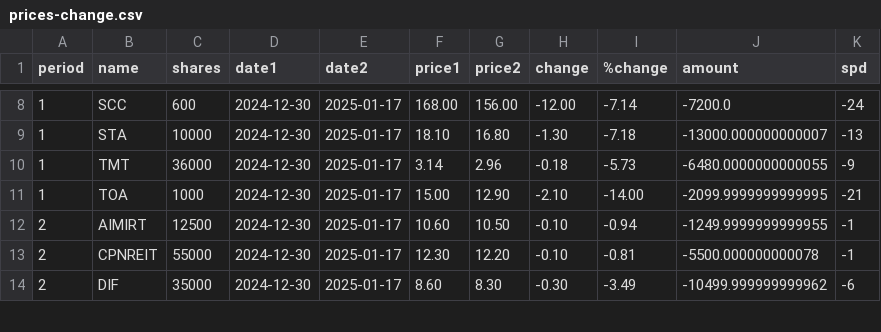
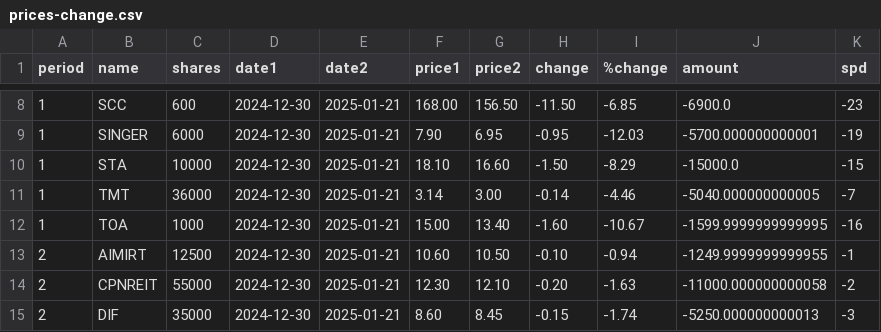
Before and after one commit to santimcs/A5, a CSV file: Data/prices-change.csv, drawn as a sheet; only a part is shown, gaps mark what is left out; the diff covers the shown part only.

```diff
--- a/Data/prices-change.csv
+++ b/Data/prices-change.csv
@@ -8,7 +8,8 @@ period,name,shares,date1,date2,price1,price2,change,%change,amount,spd
-1,SCC,600,2024-12-30,2025-01-17,168.00,156.00,-12.00,-7.14,-7200.0,-24
-1,STA,10000,2024-12-30,2025-01-17,18.10,16.80,-1.30,-7.18,-13000.000000000007,-13
-1,TMT,36000,2024-12-30,2025-01-17,3.14,2.96,-0.18,-5.73,-6480.0000000000055,-9
-1,TOA,1000,2024-12-30,2025-01-17,15.00,12.90,-2.10,-14.00,-2099.9999999999995,-21
-2,AIMIRT,12500,2024-12-30,2025-01-17,10.60,10.50,-0.10,-0.94,-1249.9999999999955,-1
-2,CPNREIT,55000,2024-12-30,2025-01-17,12.30,12.20,-0.10,-0.81,-5500.000000000078,-1
-2,DIF,35000,2024-12-30,2025-01-17,8.60,8.30,-0.30,-3.49,-10499.999999999962,-6
+1,SCC,600,2024-12-30,2025-01-21,168.00,156.50,-11.50,-6.85,-6900.0,-23
+1,SINGER,6000,2024-12-30,2025-01-21,7.90,6.95,-0.95,-12.03,-5700.000000000001,-19
+1,STA,10000,2024-12-30,2025-01-21,18.10,16.60,-1.50,-8.29,-15000.0,-15
+1,TMT,36000,2024-12-30,2025-01-21,3.14,3.00,-0.14,-4.46,-5040.000000000005,-7
+1,TOA,1000,2024-12-30,2025-01-21,15.00,13.40,-1.60,-10.67,-1599.9999999999995,-16
+2,AIMIRT,12500,2024-12-30,2025-01-21,10.60,10.50,-0.10,-0.94,-1249.9999999999955,-1
+2,CPNREIT,55000,2024-12-30,2025-01-21,12.30,12.10,-0.20,-1.63,-11000.000000000058,-2
+2,DIF,35000,2024-12-30,2025-01-21,8.60,8.45,-0.15,-1.74,-5250.000000000013,-3
```
Also changed, not shown: 1 removed row and 123 edited cells elsewhere in this file, Data/5-day-average.csv, Data/Price-Today.csv, 25 other files.
